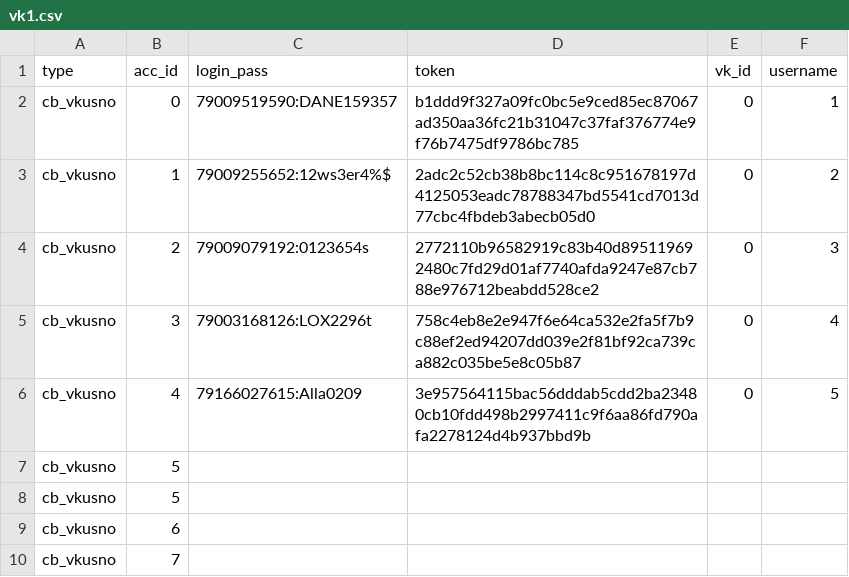
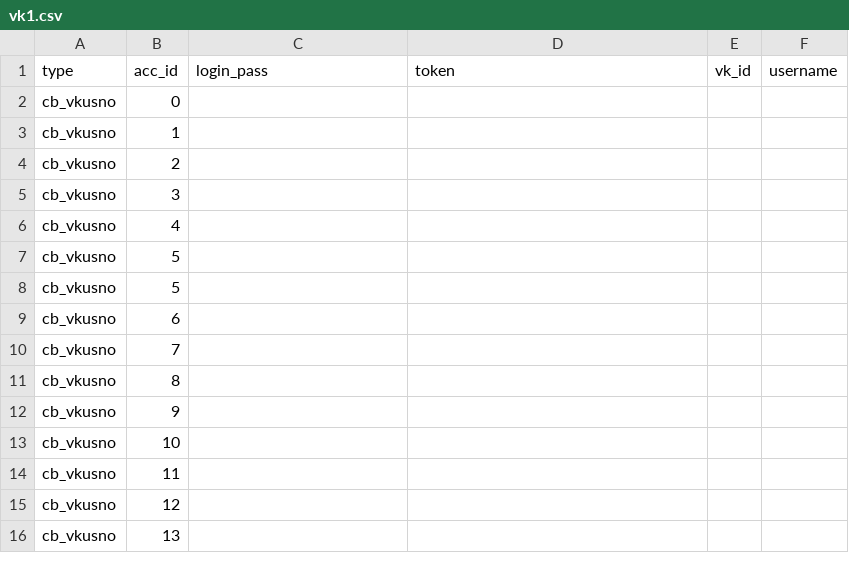
Before and after one commit to colorfulpaintofapriltoday/data, a CSV file: vk1.csv, drawn as a sheet; only a part is shown; the shorter side is filled out with more unchanged rows.

Commit message:
Update vk1.csv

```diff
--- a/vk1.csv
+++ b/vk1.csv
@@ -1,7 +1,7 @@
 type,acc_id,login_pass,token,vk_id,username
-cb_vkusno,0,79009519590:DANE159357,b1ddd9f327a09fc0bc5e9ced85ec87067ad350aa36fc21b31047c37faf376774e9f76b7475df9786bc785,0,1
-cb_vkusno,1,79009255652:12ws3er4%$,2adc2c52cb38b8bc114c8c951678197d4125053eadc78788347bd5541cd7013d77cbc4fbdeb3abecb05d0,0,2
-cb_vkusno,2,79009079192:0123654s,2772110b96582919c83b40d895119692480c7fd29d01af7740afda9247e87cb788e976712beabdd528ce2,0,3
-cb_vkusno,3,79003168126:LOX2296t,758c4eb8e2e947f6e64ca532e2fa5f7b9c88ef2ed94207dd039e2f81bf92ca739ca882c035be5e8c05b87,0,4
-cb_vkusno,4,79166027615:Alla0209,3e957564115bac56dddab5cdd2ba23480cb10fdd498b2997411c9f6aa86fd790afa2278124d4b937bbd9b,0,5
+cb_vkusno,0,
+cb_vkusno,1,
+cb_vkusno,2,
+cb_vkusno,3,
+cb_vkusno,4,
 cb_vkusno,5,
```
